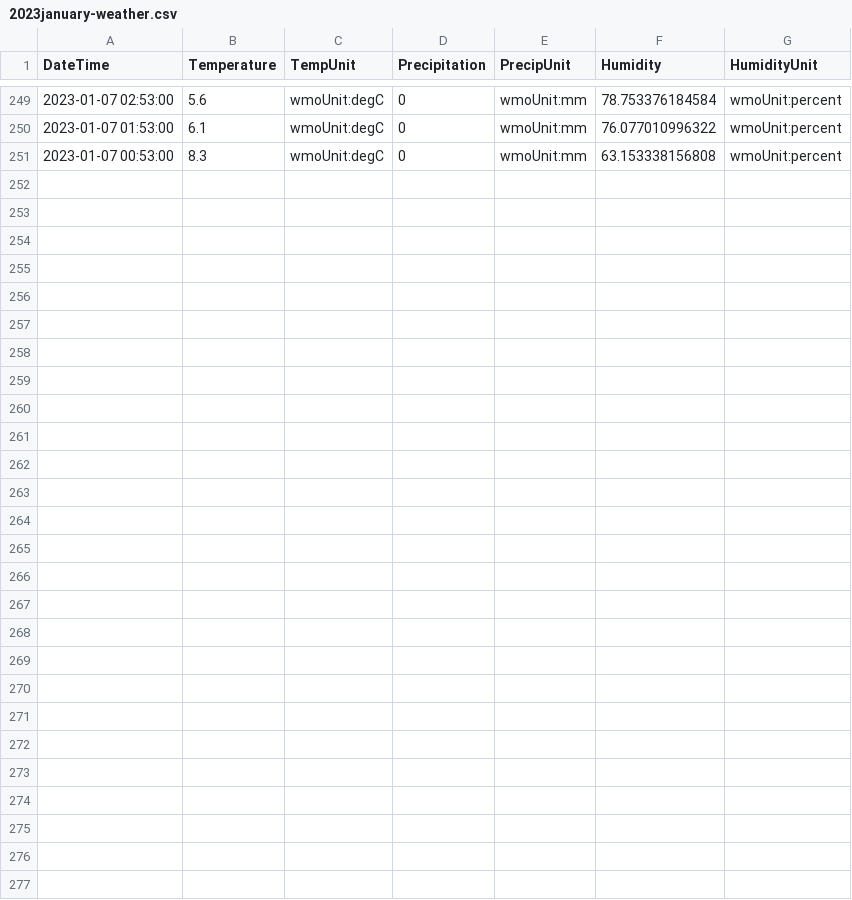
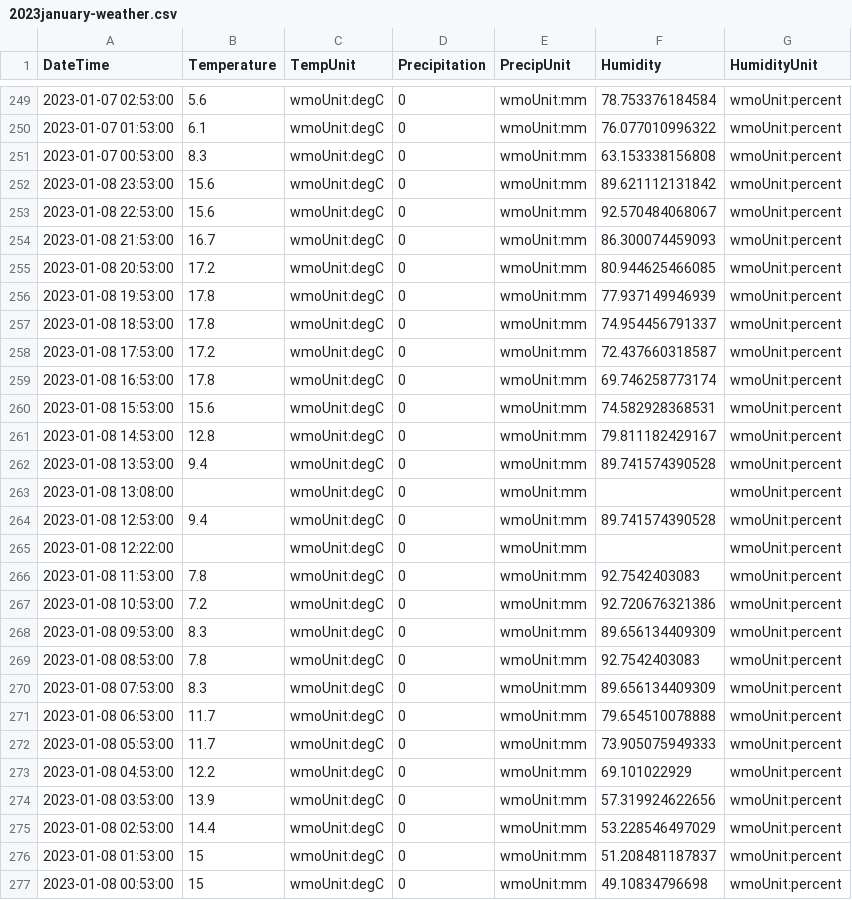
Before and after one commit to almostengr/almostengrwebsite, a CSV file: website/docs/lifestyle/2023january-weather.csv, drawn as a sheet; only a part is shown, gaps mark what is left out; the diff names each change by its address in the sheet, - before the commit and + after, or states it on an @@ line.

```diff
--- a/website/docs/lifestyle/2023january-weather.csv
+++ b/website/docs/lifestyle/2023january-weather.csv
+row 252: 2023-01-08 23:53:00 | 15.6 | wmoUnit:degC | 0 | wmoUnit:mm | 89.621112131842 | wmoUnit:percent
+row 253: 2023-01-08 22:53:00 | 15.6 | wmoUnit:degC | 0 | wmoUnit:mm | 92.570484068067 | wmoUnit:percent
+row 254: 2023-01-08 21:53:00 | 16.7 | wmoUnit:degC | 0 | wmoUnit:mm | 86.300074459093 | wmoUnit:percent
+row 255: 2023-01-08 20:53:00 | 17.2 | wmoUnit:degC | 0 | wmoUnit:mm | 80.944625466085 | wmoUnit:percent
+row 256: 2023-01-08 19:53:00 | 17.8 | wmoUnit:degC | 0 | wmoUnit:mm | 77.937149946939 | wmoUnit:percent
+row 257: 2023-01-08 18:53:00 | 17.8 | wmoUnit:degC | 0 | wmoUnit:mm | 74.954456791337 | wmoUnit:percent
+row 258: 2023-01-08 17:53:00 | 17.2 | wmoUnit:degC | 0 | wmoUnit:mm | 72.437660318587 | wmoUnit:percent
+row 259: 2023-01-08 16:53:00 | 17.8 | wmoUnit:degC | 0 | wmoUnit:mm | 69.746258773174 | wmoUnit:percent
+row 260: 2023-01-08 15:53:00 | 15.6 | wmoUnit:degC | 0 | wmoUnit:mm | 74.582928368531 | wmoUnit:percent
+row 261: 2023-01-08 14:53:00 | 12.8 | wmoUnit:degC | 0 | wmoUnit:mm | 79.811182429167 | wmoUnit:percent
+row 262: 2023-01-08 13:53:00 | 9.4 | wmoUnit:degC | 0 | wmoUnit:mm | 89.741574390528 | wmoUnit:percent
+row 263: 2023-01-08 13:08:00 |  | wmoUnit:degC | 0 | wmoUnit:mm |  | wmoUnit:percent
+row 264: 2023-01-08 12:53:00 | 9.4 | wmoUnit:degC | 0 | wmoUnit:mm | 89.741574390528 | wmoUnit:percent
+row 265: 2023-01-08 12:22:00 |  | wmoUnit:degC | 0 | wmoUnit:mm |  | wmoUnit:percent
+row 266: 2023-01-08 11:53:00 | 7.8 | wmoUnit:degC | 0 | wmoUnit:mm | 92.7542403083 | wmoUnit:percent
+row 267: 2023-01-08 10:53:00 | 7.2 | wmoUnit:degC | 0 | wmoUnit:mm | 92.720676321386 | wmoUnit:percent
+row 268: 2023-01-08 09:53:00 | 8.3 | wmoUnit:degC | 0 | wmoUnit:mm | 89.656134409309 | wmoUnit:percent
+row 269: 2023-01-08 08:53:00 | 7.8 | wmoUnit:degC | 0 | wmoUnit:mm | 92.7542403083 | wmoUnit:percent
+row 270: 2023-01-08 07:53:00 | 8.3 | wmoUnit:degC | 0 | wmoUnit:mm | 89.656134409309 | wmoUnit:percent
+row 271: 2023-01-08 06:53:00 | 11.7 | wmoUnit:degC | 0 | wmoUnit:mm | 79.654510078888 | wmoUnit:percent
+row 272: 2023-01-08 05:53:00 | 11.7 | wmoUnit:degC | 0 | wmoUnit:mm | 73.905075949333 | wmoUnit:percent
+row 273: 2023-01-08 04:53:00 | 12.2 | wmoUnit:degC | 0 | wmoUnit:mm | 69.101022929 | wmoUnit:percent
+row 274: 2023-01-08 03:53:00 | 13.9 | wmoUnit:degC | 0 | wmoUnit:mm | 57.319924622656 | wmoUnit:percent
+row 275: 2023-01-08 02:53:00 | 14.4 | wmoUnit:degC | 0 | wmoUnit:mm | 53.228546497029 | wmoUnit:percent
+row 276: 2023-01-08 01:53:00 | 15 | wmoUnit:degC | 0 | wmoUnit:mm | 51.208481187837 | wmoUnit:percent
+row 277: 2023-01-08 00:53:00 | 15 | wmoUnit:degC | 0 | wmoUnit:mm | 49.10834796698 | wmoUnit:percent
```
Also changed, not shown: 1 other file.
